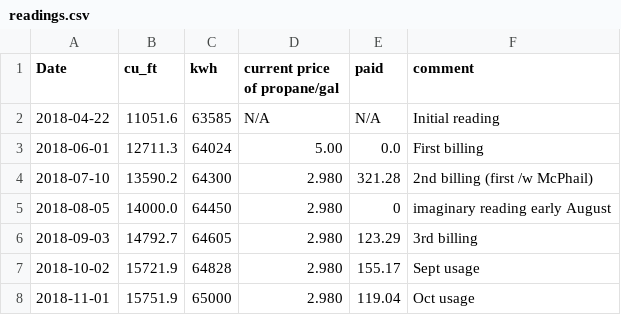
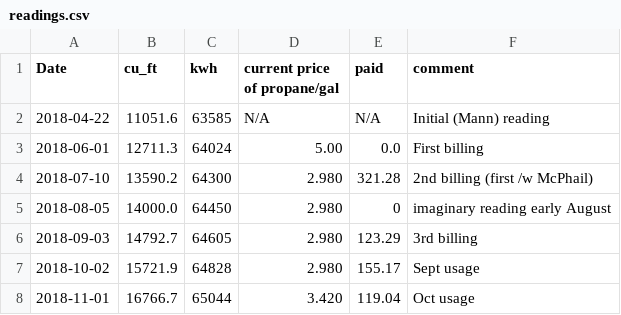
Before and after one commit to alexKleider/util_calc, a CSV file: readings.csv, drawn as a sheet.

Commit message:
Billing to end of Oct 2018

```diff
--- a/readings.csv
+++ b/readings.csv
@@ -1,3 +1,3 @@
 Date,cu_ft,kwh,current price of propane/gal,paid,comment
-2018-04-22,11051.6,63585,N/A,N/A,Initial reading
+2018-04-22,11051.6,63585,N/A,N/A,Initial (Mann) reading
 2018-06-01,12711.3,64024,5.00,0.0,First billing
@@ -7,2 +7,2 @@ Date,cu_ft,kwh,current price of propane/gal,paid,comment
 2018-10-02,15721.9,64828,2.980,155.17,Sept usage
-2018-11-01,15751.9,65000,2.980,119.04,Oct usage
+2018-11-01,16766.7,65044,3.420,119.04,Oct usage
```
